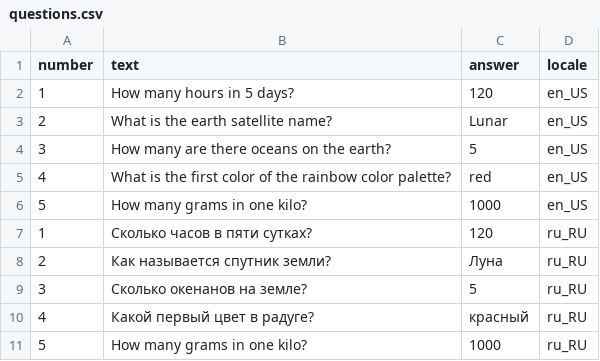
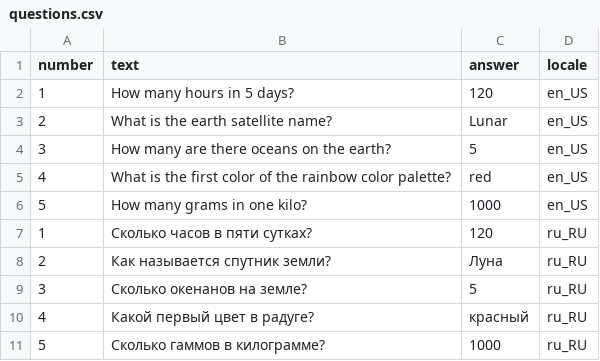
Before and after one commit to mDevI/exam, a CSV file: src/main/resources/questions.csv, drawn as a sheet; the diff names each change by its address in the sheet, - before the commit and + after, or states it on an @@ line.

Commit message:
FIX: Total test result showing was patched. NEW: Test class is prepared. FIX: Minor questions.csv fix. Last question was translated correctly.

```diff
--- a/src/main/resources/questions.csv
+++ b/src/main/resources/questions.csv
-B11 (text): How many grams in one kilo?
+B11 (text): Сколько гаммов в килограмме?
```
Also changed, not shown: 2 other files.
